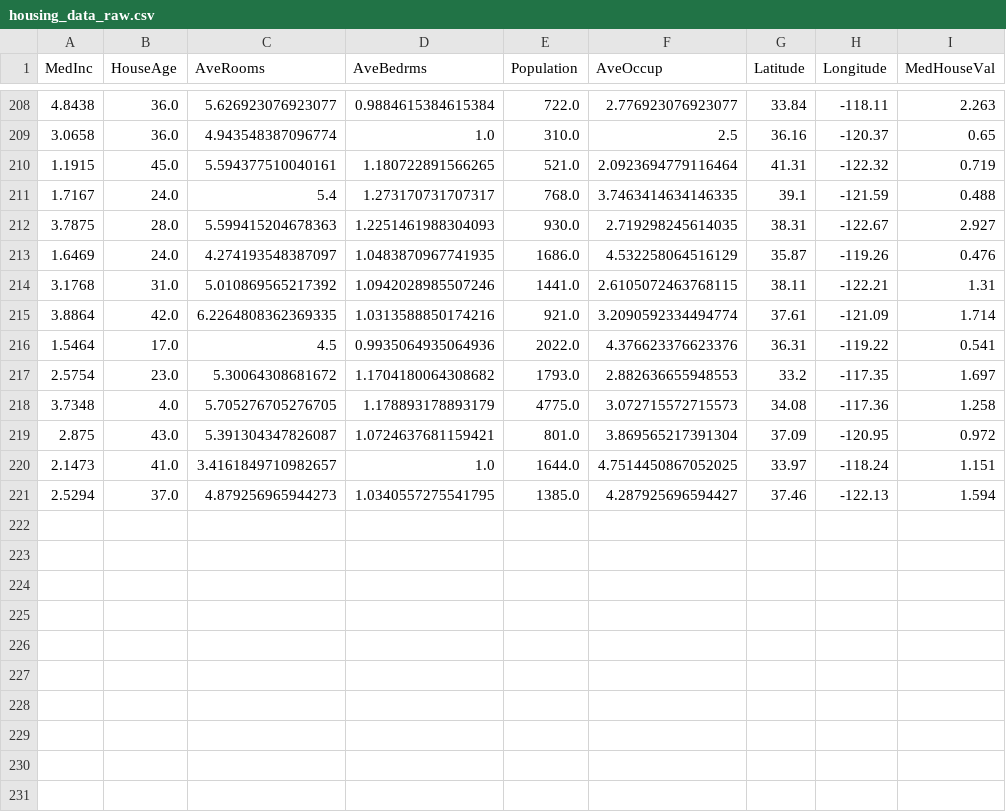
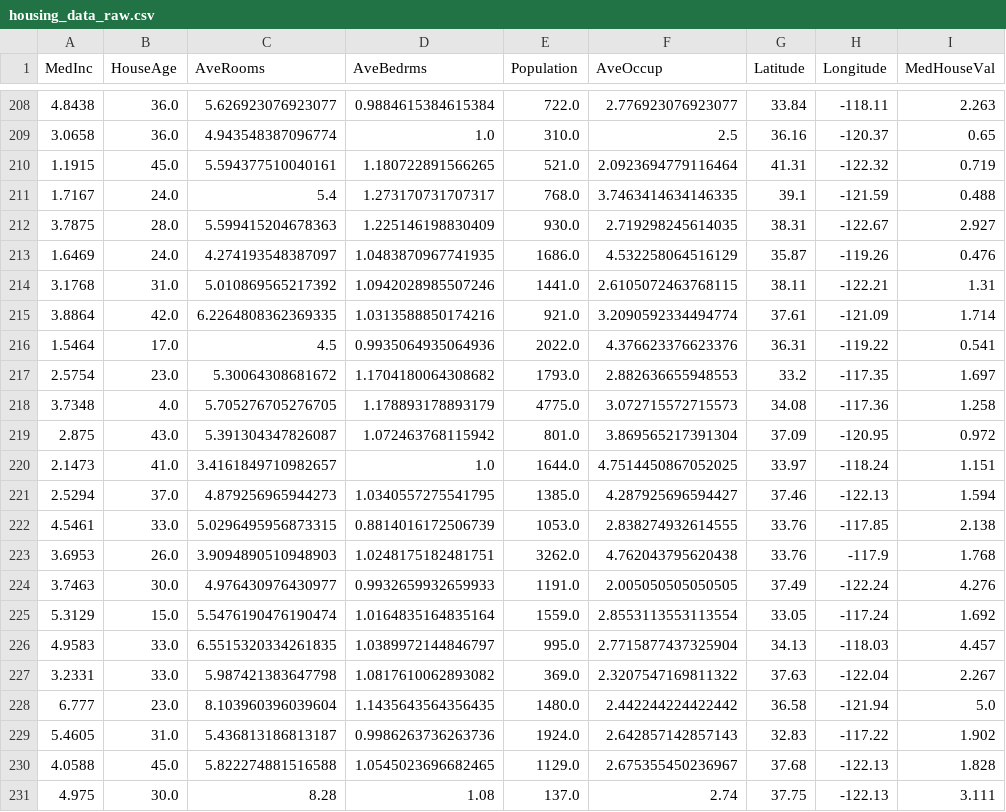
Before and after one commit to oecorrechag/boku, a CSV file: data/raw/housing_data_raw.csv, drawn as a sheet; only a part is shown, gaps mark what is left out.

Commit message:
Saved DataFrame raw

```diff
--- a/data/raw/housing_data_raw.csv
+++ b/data/raw/housing_data_raw.csv
@@ -211,3 +211,3 @@
 1.7167,24.0,5.4,1.273170731707317,768.0,3.7463414634146335,39.1,-121.59,0.488
-3.7875,28.0,5.599415204678363,1.2251461988304093,930.0,2.719298245614035,38.31,-122.67,2.927
+3.7875,28.0,5.599415204678363,1.225146198830409,930.0,2.719298245614035,38.31,-122.67,2.927
 1.6469,24.0,4.274193548387097,1.0483870967741935,1686.0,4.532258064516129,35.87,-119.26,0.476
@@ -218,4 +218,14 @@
 3.7348,4.0,5.705276705276705,1.178893178893179,4775.0,3.072715572715573,34.08,-117.36,1.258
-2.875,43.0,5.391304347826087,1.0724637681159421,801.0,3.869565217391304,37.09,-120.95,0.972
+2.875,43.0,5.391304347826087,1.072463768115942,801.0,3.869565217391304,37.09,-120.95,0.972
 2.1473,41.0,3.4161849710982657,1.0,1644.0,4.7514450867052025,33.97,-118.24,1.151
 2.5294,37.0,4.879256965944273,1.0340557275541795,1385.0,4.287925696594427,37.46,-122.13,1.594
+4.5461,33.0,5.0296495956873315,0.8814016172506739,1053.0,2.838274932614555,33.76,-117.85,2.138
+3.6953,26.0,3.9094890510948903,1.0248175182481751,3262.0,4.762043795620438,33.76,-117.9,1.768
+3.7463,30.0,4.976430976430977,0.9932659932659933,1191.0,2.005050505050505,37.49,-122.24,4.276
+5.3129,15.0,5.5476190476190474,1.0164835164835164,1559.0,2.8553113553113554,33.05,-117.24,1.692
+4.9583,33.0,6.5515320334261835,1.0389972144846797,995.0,2.7715877437325904,34.13,-118.03,4.457
+3.2331,33.0,5.987421383647798,1.0817610062893082,369.0,2.3207547169811322,37.63,-122.04,2.267
+6.777,23.0,8.103960396039604,1.1435643564356435,1480.0,2.442244224422442,36.58,-121.94,5.0
+5.4605,31.0,5.436813186813187,0.9986263736263736,1924.0,2.642857142857143,32.83,-117.22,1.902
+4.0588,45.0,5.822274881516588,1.0545023696682465,1129.0,2.675355450236967,37.68,-122.13,1.828
+4.975,30.0,8.28,1.08,137.0,2.74,37.75,-122.13,3.111
```
